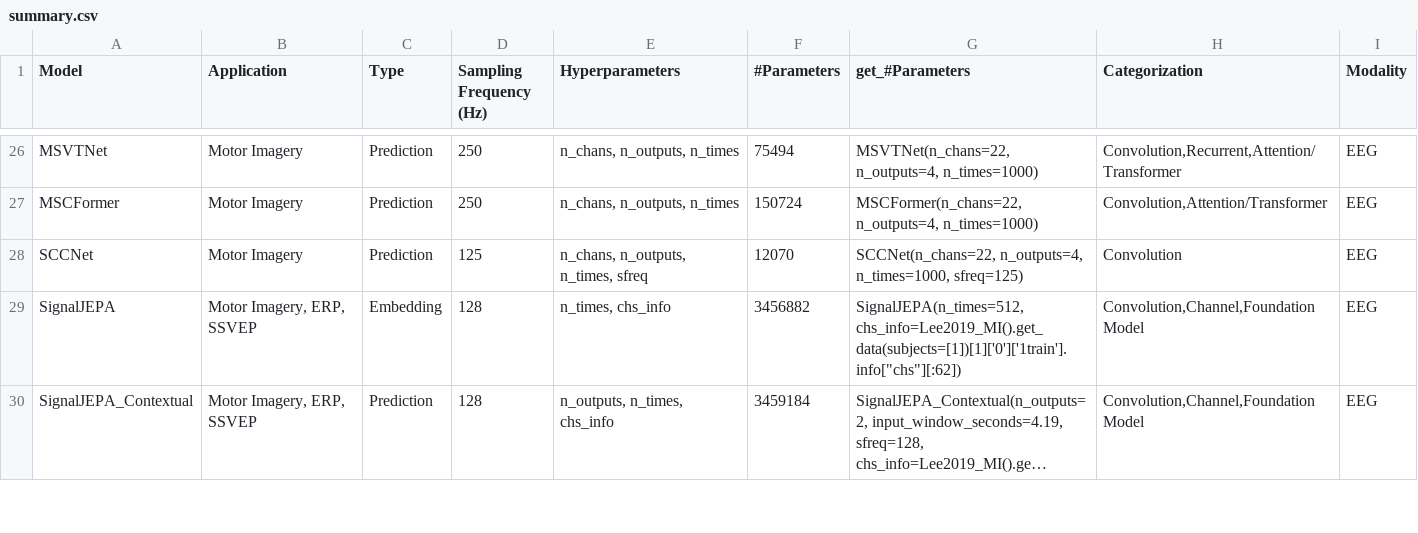
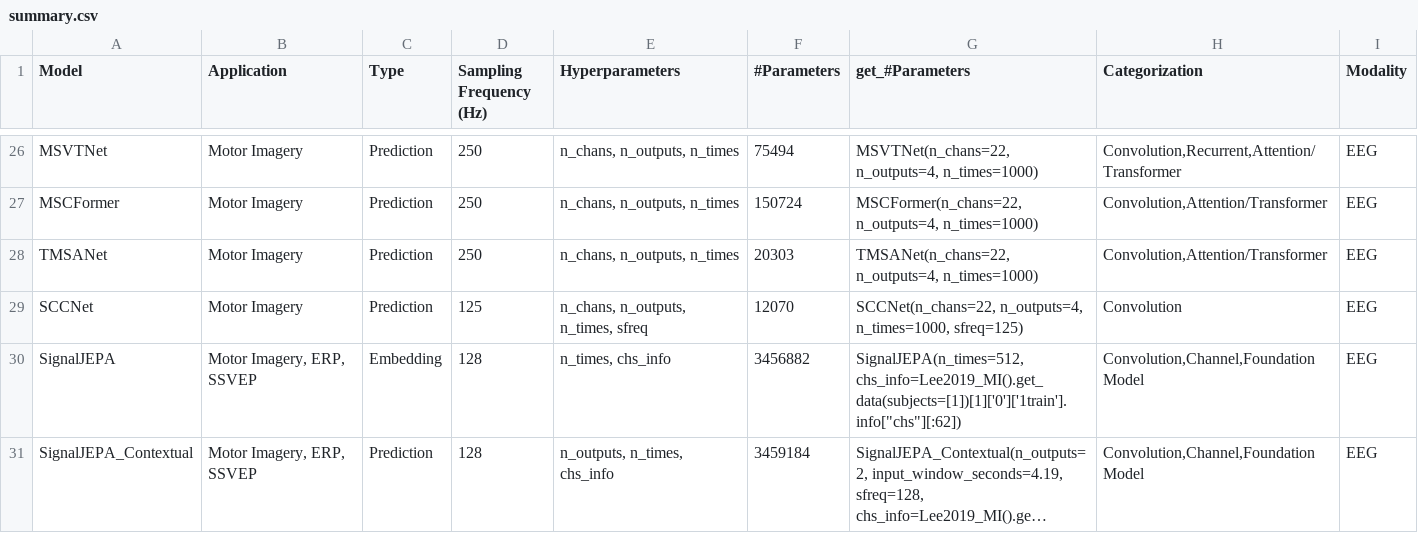
Before and after one commit to braindecode/braindecode, a CSV file: braindecode/models/summary.csv, drawn as a sheet; only a part is shown, gaps mark what is left out; long unchanged cells end in …; the diff names each change by its address in the sheet, - before the commit and + after, or states it on an @@ line.

Commit message:
DOC register TMSA-Net in model summary

```diff
--- a/braindecode/models/summary.csv
+++ b/braindecode/models/summary.csv
+row 28: TMSANet | Motor Imagery | Prediction | 250 | n_chans, n_outputs, n_times | 20303 | TMSANet(n_chans=22, n_outputs=4, n_times=1000) | Convolution,Attention/Transformer | EEG
```
